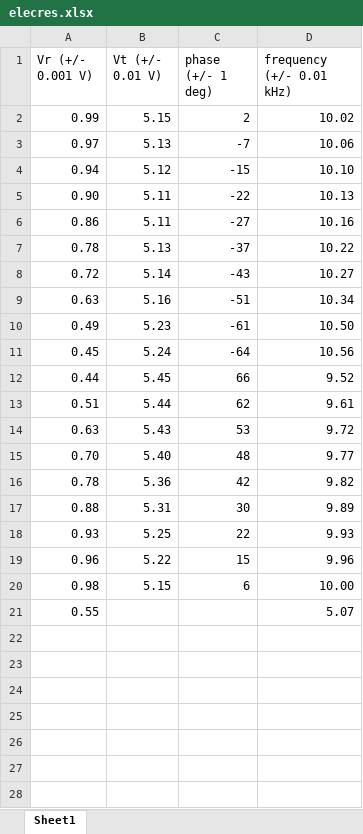
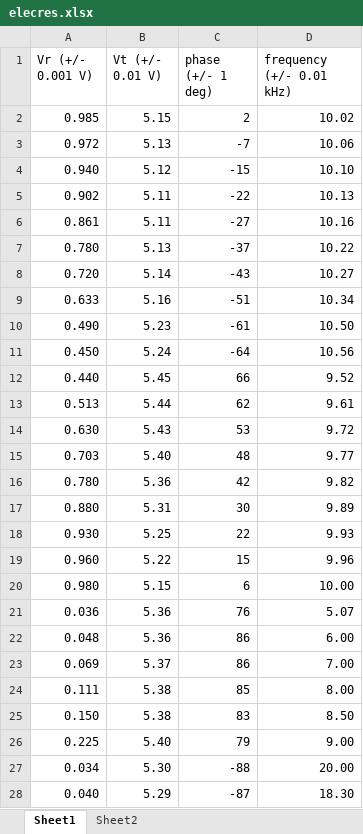
Before and after one commit to Shaquible/ENPH-213, an Excel workbook: elecres.xlsx, sheet Sheet1, drawn as a sheet; only a part is shown; values as stored, in another font and other column widths than the file's, no borders; removed rows and columns are numbered as before the commit, all else as after; the diff covers the shown part only; the diff names each change by its address in the sheet, - before the commit and + after, or states it on an @@ line.

```diff
--- a/elecres.xlsx (sheet Sheet1)
+++ b/elecres.xlsx (sheet Sheet1)
+sheet tab: Sheet2
-A2 (Vr (+/- 0.001 V)): 0.99
+A2 (Vr (+/- 0.001 V)): 0.985
-A3 (Vr (+/- 0.001 V)): 0.97
+A3 (Vr (+/- 0.001 V)): 0.972
-A4 (Vr (+/- 0.001 V)): 0.94
+A4 (Vr (+/- 0.001 V)): 0.940
-A5 (Vr (+/- 0.001 V)): 0.90
+A5 (Vr (+/- 0.001 V)): 0.902
-A6 (Vr (+/- 0.001 V)): 0.86
+A6 (Vr (+/- 0.001 V)): 0.861
-A7 (Vr (+/- 0.001 V)): 0.78
+A7 (Vr (+/- 0.001 V)): 0.780
-A8 (Vr (+/- 0.001 V)): 0.72
+A8 (Vr (+/- 0.001 V)): 0.720
-A9 (Vr (+/- 0.001 V)): 0.63
+A9 (Vr (+/- 0.001 V)): 0.633
-A10 (Vr (+/- 0.001 V)): 0.49
+A10 (Vr (+/- 0.001 V)): 0.490
-A11 (Vr (+/- 0.001 V)): 0.45
+A11 (Vr (+/- 0.001 V)): 0.450
-A12 (Vr (+/- 0.001 V)): 0.44
+A12 (Vr (+/- 0.001 V)): 0.440
-A13 (Vr (+/- 0.001 V)): 0.51
+A13 (Vr (+/- 0.001 V)): 0.513
-A14 (Vr (+/- 0.001 V)): 0.63
+A14 (Vr (+/- 0.001 V)): 0.630
-A15 (Vr (+/- 0.001 V)): 0.70
+A15 (Vr (+/- 0.001 V)): 0.703
-A16 (Vr (+/- 0.001 V)): 0.78
+A16 (Vr (+/- 0.001 V)): 0.780
-A17 (Vr (+/- 0.001 V)): 0.88
+A17 (Vr (+/- 0.001 V)): 0.880
-A18 (Vr (+/- 0.001 V)): 0.93
+A18 (Vr (+/- 0.001 V)): 0.930
-A19 (Vr (+/- 0.001 V)): 0.96
+A19 (Vr (+/- 0.001 V)): 0.960
-A20 (Vr (+/- 0.001 V)): 0.98
+A20 (Vr (+/- 0.001 V)): 0.980
-row 21: 0.55 |  |  | 5.07
+row 21: 0.036 | 5.36 | 76 | 5.07
+row 22: 0.048 | 5.36 | 86 | 6.00
+row 23: 0.069 | 5.37 | 86 | 7.00
+row 24: 0.111 | 5.38 | 85 | 8.00
+row 25: 0.150 | 5.38 | 83 | 8.50
+row 26: 0.225 | 5.40 | 79 | 9.00
+row 27: 0.034 | 5.30 | -88 | 20.00
+row 28: 0.040 | 5.29 | -87 | 18.30
```
Also changed, not shown: 4 added rows elsewhere in this sheet, 1 other file.
